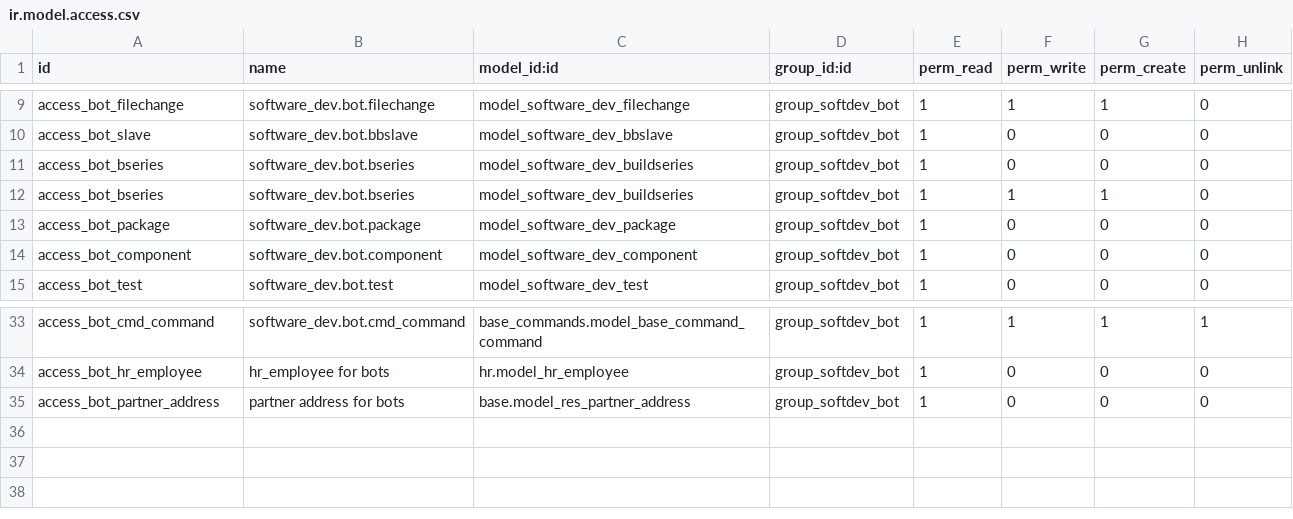
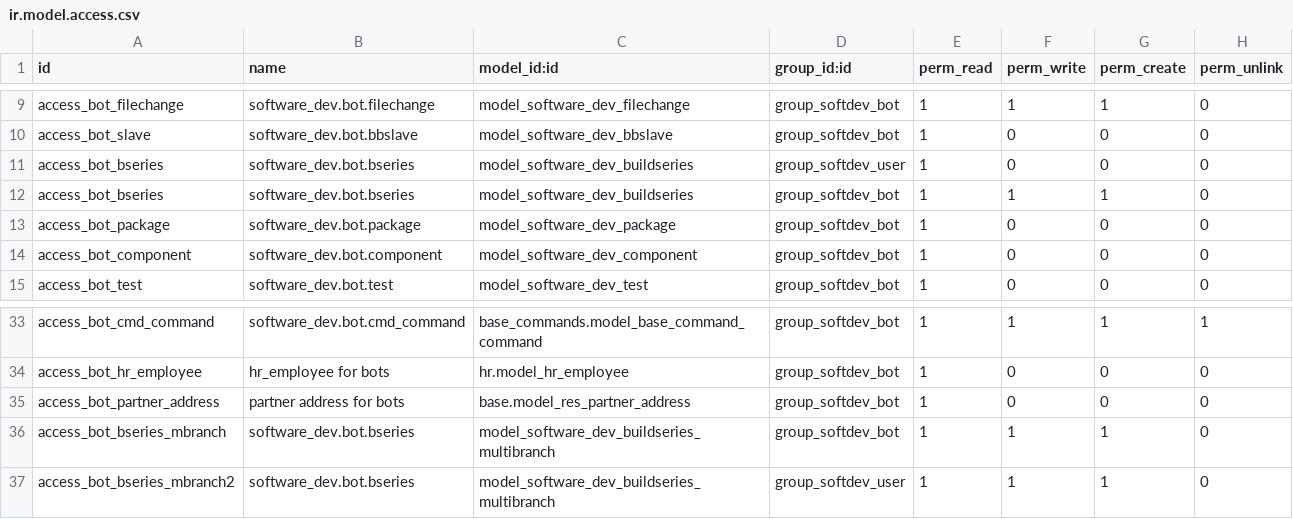
Before and after one commit to xrg/openerp-buildbot, a CSV file: addons/software_dev/security/ir.model.access.csv, drawn as a sheet; only a part is shown, gaps mark what is left out.

Commit message:
soft_dev: ACLs for buildseries.multibranch

```diff
--- a/addons/software_dev/security/ir.model.access.csv
+++ b/addons/software_dev/security/ir.model.access.csv
@@ -10,3 +10,3 @@
 "access_bot_slave","software_dev.bot.bbslave","model_software_dev_bbslave","group_softdev_bot",1,0,0,0
-"access_bot_bseries","software_dev.bot.bseries","model_software_dev_buildseries","group_softdev_bot",1,0,0,0
+"access_bot_bseries","software_dev.bot.bseries","model_software_dev_buildseries","group_softdev_user",1,0,0,0
 "access_bot_bseries","software_dev.bot.bseries","model_software_dev_buildseries","group_softdev_bot",1,1,1,0
@@ -35 +35,3 @@
 "access_bot_partner_address","partner address for bots","base.model_res_partner_address","group_softdev_bot",1,0,0,0
+"access_bot_bseries_mbranch","software_dev.bot.bseries","model_software_dev_buildseries_multibranch","group_softdev_bot",1,1,1,0
+"access_bot_bseries_mbranch2","software_dev.bot.bseries","model_software_dev_buildseries_multibranch","group_softdev_user",1,1,1,0
```
